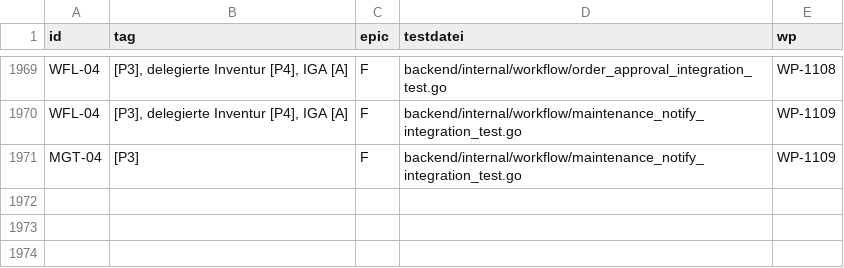
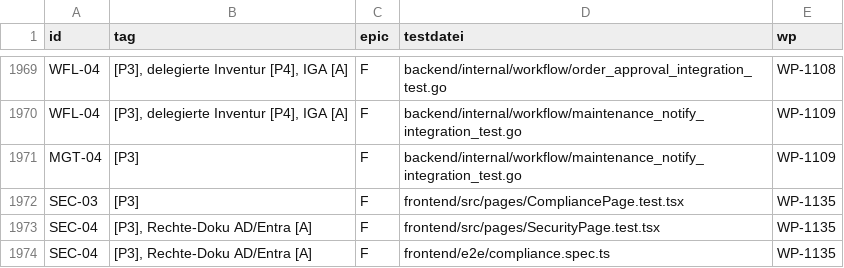
Before and after one commit to DataHub-Chiemgau/Reticora-CMDB, a CSV file: docs/traceability.csv, drawn as a sheet; only a part is shown, gaps mark what is left out; the diff names each change by its address in the sheet, - before the commit and + after, or states it on an @@ line.

```diff
--- a/docs/traceability.csv
+++ b/docs/traceability.csv
+row 1972: SEC-03 | [P3] | F | frontend/src/pages/CompliancePage.test.tsx | WP-1135
+row 1973: SEC-04 | [P3], Rechte-Doku AD/Entra [A] | F | frontend/src/pages/SecurityPage.test.tsx | WP-1135
+row 1974: SEC-04 | [P3], Rechte-Doku AD/Entra [A] | F | frontend/e2e/compliance.spec.ts | WP-1135
```
Also changed, not shown: 12 other files.
